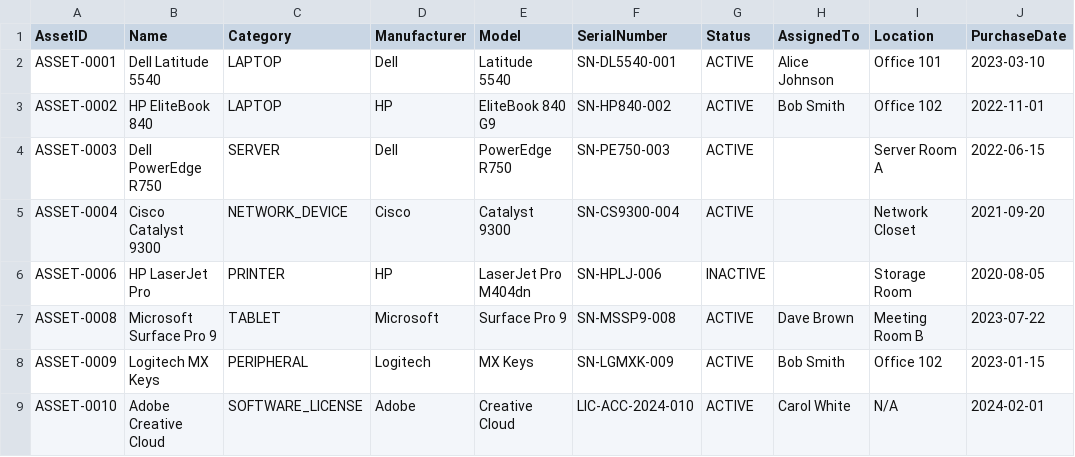
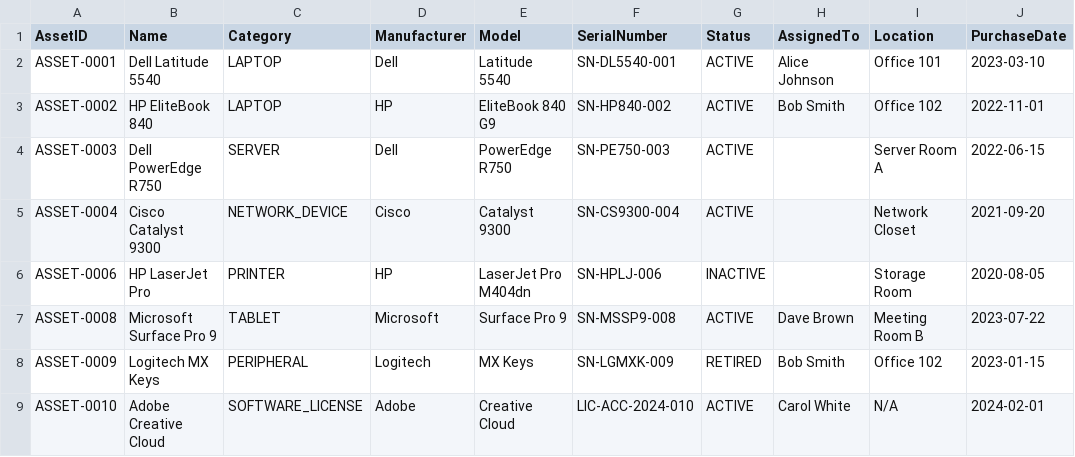
Before and after one commit to erietechsolutions/lake-erie-inventory, a CSV file: data/inventory.csv, drawn as a sheet; only a part is shown; the diff names each change by its address in the sheet, - before the commit and + after, or states it on an @@ line.

```diff
--- a/data/inventory.csv
+++ b/data/inventory.csv
-G8 (Status): ACTIVE
+G8 (Status): RETIRED
```
Also changed, not shown: 40 other files.
